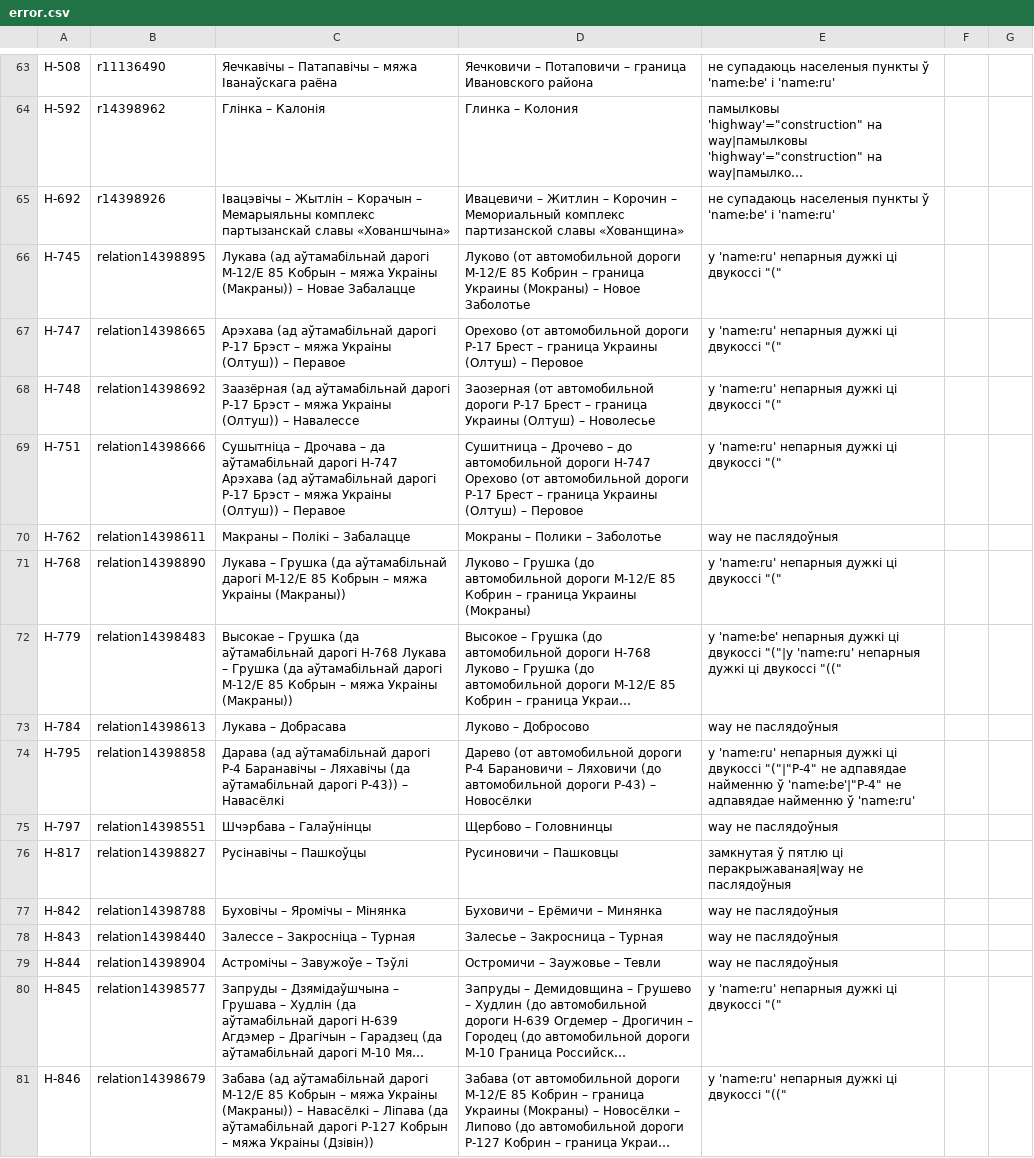
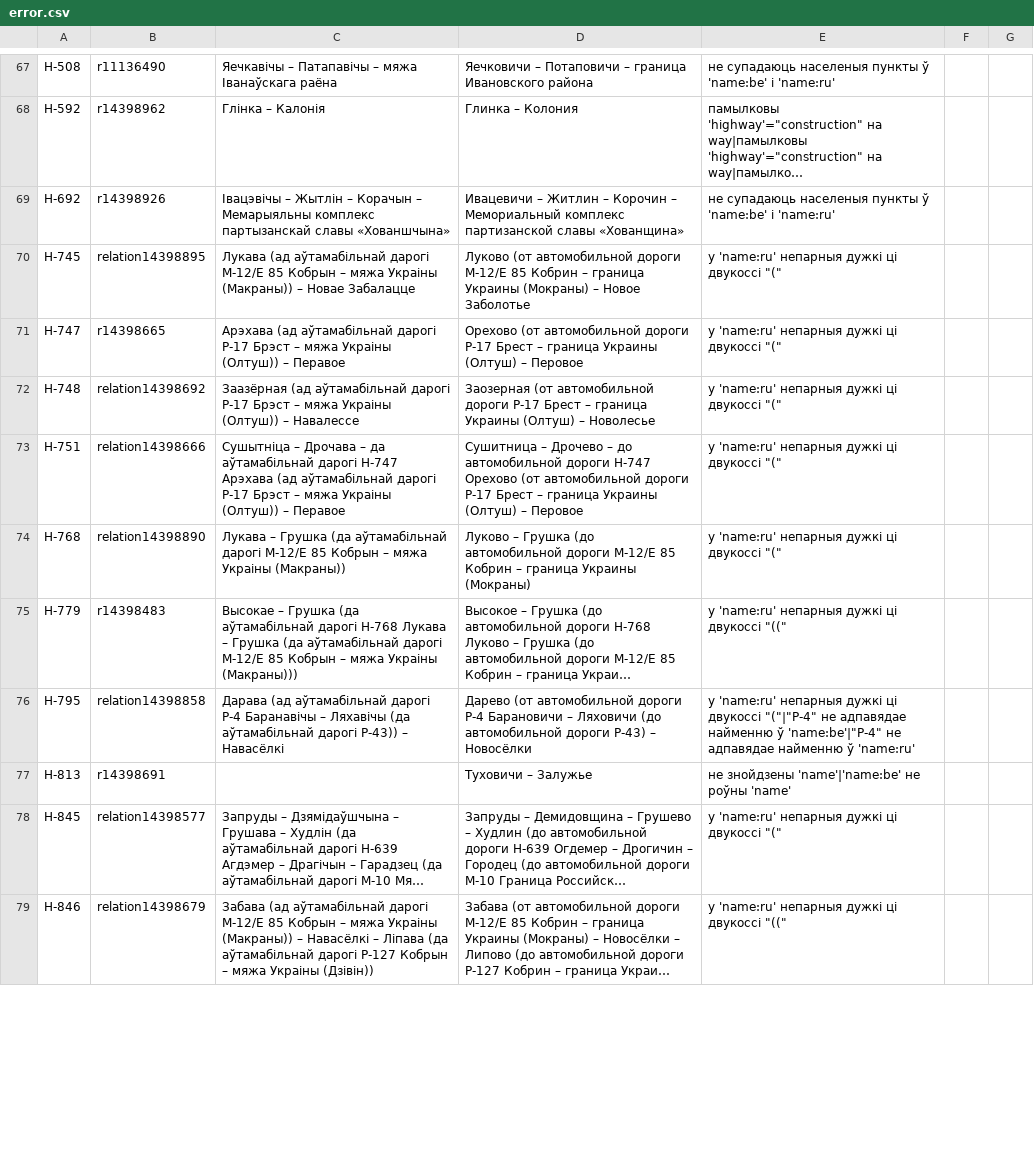
Before and after one commit to lidacity/osm-validator, a CSV file: docs/error.csv, drawn as a sheet; only a part is shown, gaps mark what is left out; long unchanged cells end in …; removed rows and columns are numbered as before the commit, all else as after; the diff covers the shown part only; the diff names each change by its address in the sheet, - before the commit and + after, or states it on an @@ line.

```diff
--- a/docs/error.csv
+++ b/docs/error.csv
-B71: relation14398665
+B71: r14398665
-row 70: Н-762 | relation14398611 | Макраны – Полікі – Забалацце | Мокраны – Полики – Заболотье | way не паслядоўныя
-B75: relation14398483
+B75: r14398483
-C75: …мяжа Украіны (Макраны))
+C75: …мяжа Украіны (Макраны)))
-E75: у 'name:be' непарныя дужкі ці двукоссі "("|у 'name:ru' непарныя…
+E75: у 'name:ru' непарныя…
-row 73: Н-784 | relation14398613 | Лукава – Добрасава | Луково – Добросово | way не паслядоўныя
-row 75: Н-797 | relation14398551 | Шчэрбава – Галаўнінцы | Щербово – Головнинцы | way не паслядоўныя
-row 76: Н-817 | relation14398827 | Русінавічы – Пашкоўцы | Русиновичи – Пашковцы | замкнутая ў пятлю ці перакрыжаваная|way не паслядоўныя
-row 77: Н-842 | relation14398788 | Буховічы – Яромічы – Мінянка | Буховичи – Ерёмичи – Минянка | way не паслядоўныя
-row 78: Н-843 | relation14398440 | Залессе – Закросніца – Турная | Залесье – Закросница – Турная | way не паслядоўныя
-row 79: Н-844 | relation14398904 | Астромічы – Завужоўе – Тэўлі | Остромичи – Заужовье – Тевли | way не паслядоўныя
+row 77: Н-813 | r14398691 |  | Туховичи – Залужье | не знойдзены 'name'|'name:be' не роўны 'name'
```
Also changed, not shown: 9 added rows, 16 removed rows and 6 edited cells elsewhere in this file, docs/relation.csv, 11 other files.
